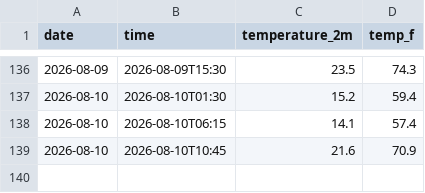
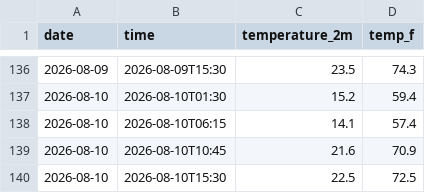
Before and after one commit to kannakchhawchharia/Weather-Tracker, a CSV file: daily_log.csv, drawn as a sheet; only a part is shown, gaps mark what is left out; the diff names each change by its address in the sheet, - before the commit and + after, or states it on an @@ line.

```diff
--- a/daily_log.csv
+++ b/daily_log.csv
+row 140: 2026-08-10 | 2026-08-10T15:30 | 22.5 | 72.5
```
